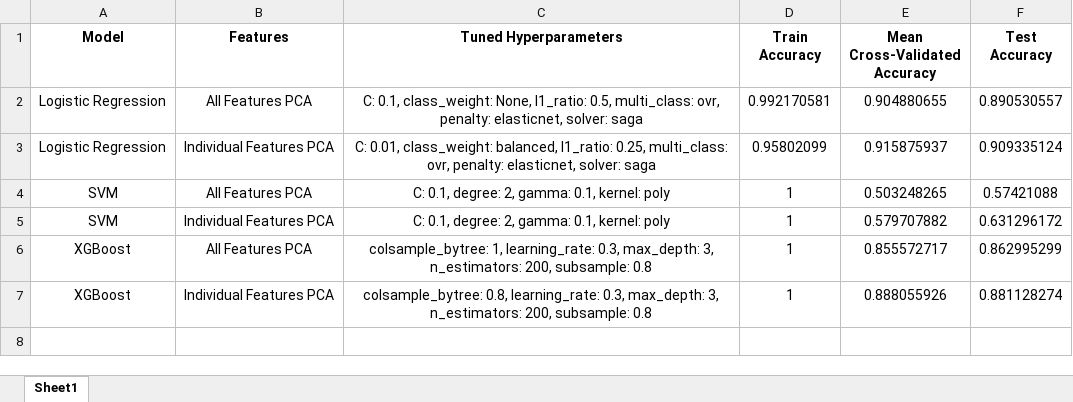
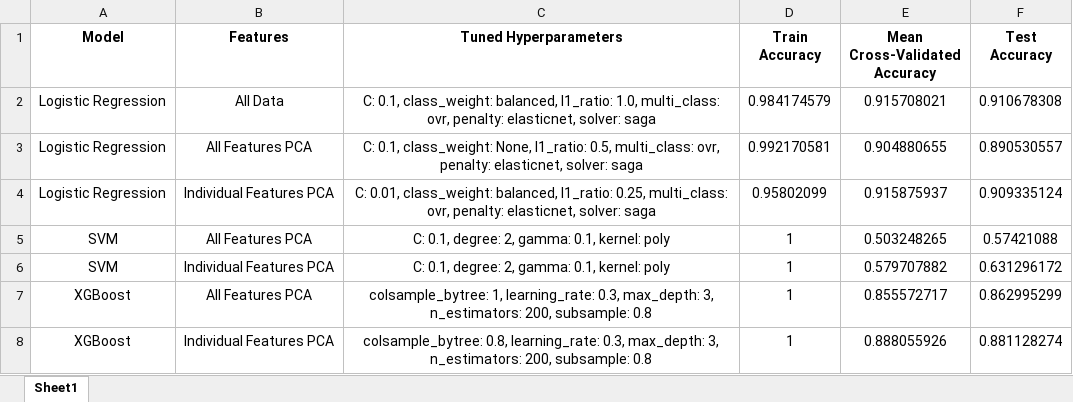
Before and after one commit to ijyliu/computer-vision-project, an Excel workbook: Output/Classifier Evaluation/Model Performance Table.xlsx, sheet Sheet1, drawn as a sheet; values as stored, in another font and other column widths than the file's, no borders; the diff names each change by its address in the sheet, - before the commit and + after, or states it on an @@ line.

Commit message:
all data version not adding much relative to pca

```diff
--- a/Output/Classifier Evaluation/Model Performance Table.xlsx (sheet Sheet1)
+++ b/Output/Classifier Evaluation/Model Performance Table.xlsx (sheet Sheet1)
+row 2: Logistic Regression | All Data | C: 0.1, class_weight: balanced, l1_ratio: 1.0, multi_class: ovr, penalty: elasticnet, solver: saga | 0.984174579 | 0.915708021 | 0.910678308
```
Also changed, not shown: 2 other files.
